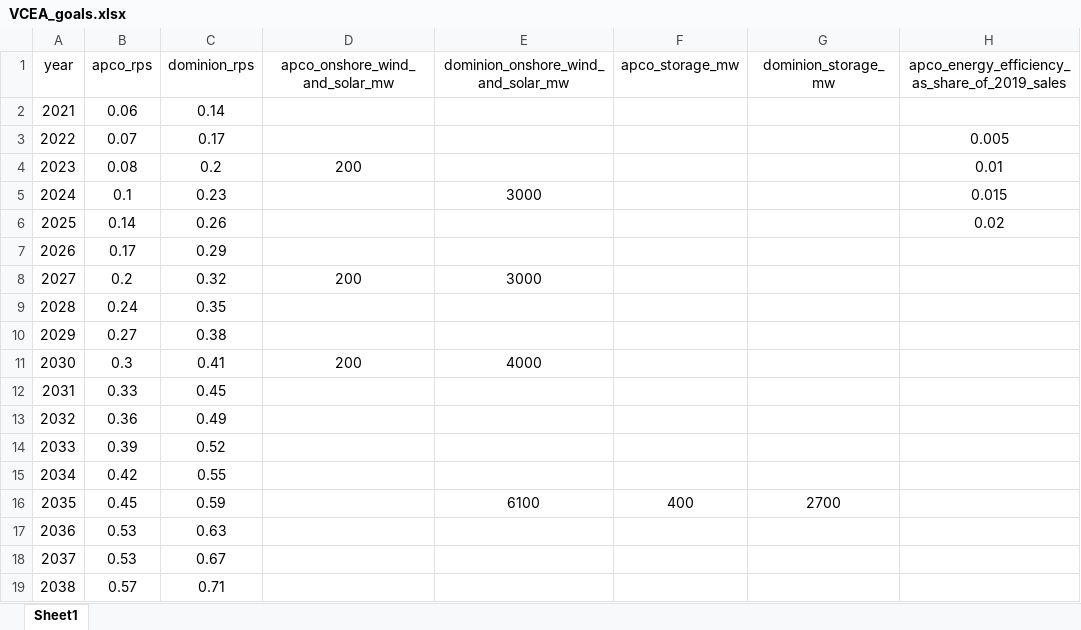
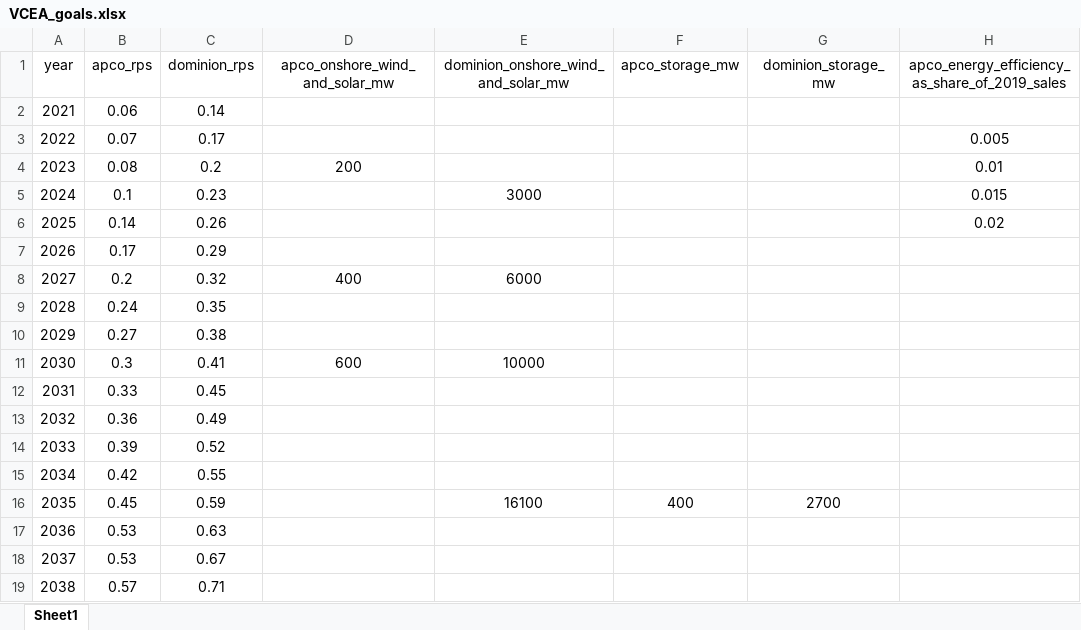
Before and after one commit to coopercenter/postgres-etl, an Excel workbook: data/VCEA_goals.xlsx, sheet Sheet1, drawn as a sheet; only a part is shown; values as stored, in another font and other column widths than the file's, no borders; the diff names each change by its address in the sheet, - before the commit and + after, or states it on an @@ line.

Commit message:
Updated the quantitative goals to be cumulitative.

```diff
--- a/data/VCEA_goals.xlsx (sheet Sheet1)
+++ b/data/VCEA_goals.xlsx (sheet Sheet1)
-D8 (apco_onshore_wind_and_solar_mw): 200
+D8 (apco_onshore_wind_and_solar_mw): 400
-E8: 3000
+E8: 6000
-D11 (apco_onshore_wind_and_solar_mw): 200
+D11 (apco_onshore_wind_and_solar_mw): 600
-E11: 4000
+E11: 10000
-E16: 6100
+E16: 16100
```
